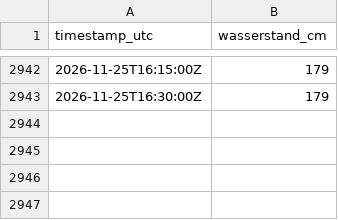
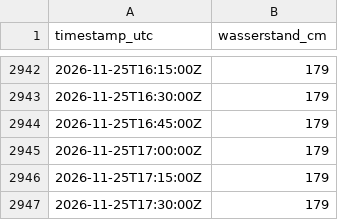
Before and after one commit to 132Pippo/pegel-duemmer, a CSV file: data/duemmer-ost.csv, drawn as a sheet; only a part is shown, gaps mark what is left out; the diff names each change by its address in the sheet, - before the commit and + after, or states it on an @@ line.

Commit message:
Daten aktualisiert

```diff
--- a/data/duemmer-ost.csv
+++ b/data/duemmer-ost.csv
+row 2944: 2026-11-25T16:45:00Z | 179
+row 2945: 2026-11-25T17:00:00Z | 179
+row 2946: 2026-11-25T17:15:00Z | 179
+row 2947: 2026-11-25T17:30:00Z | 179
```
